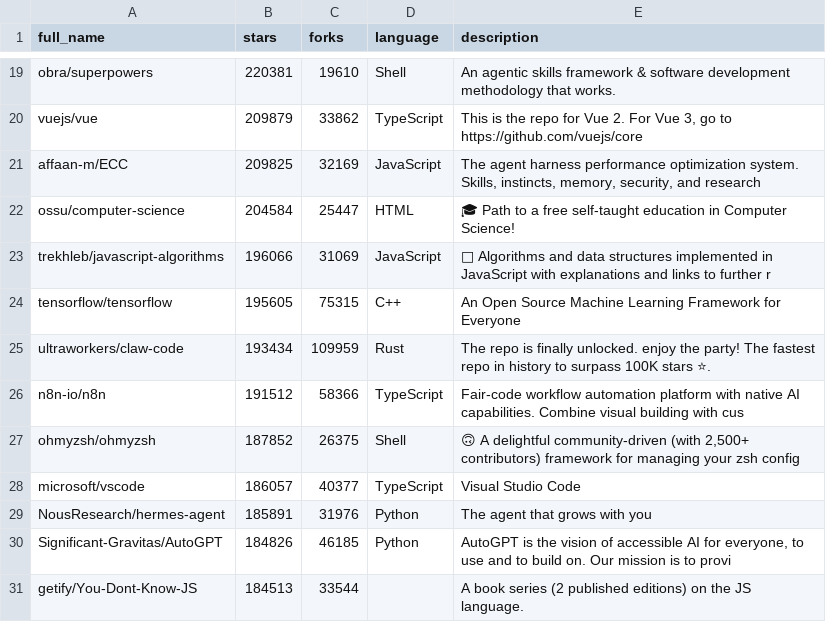
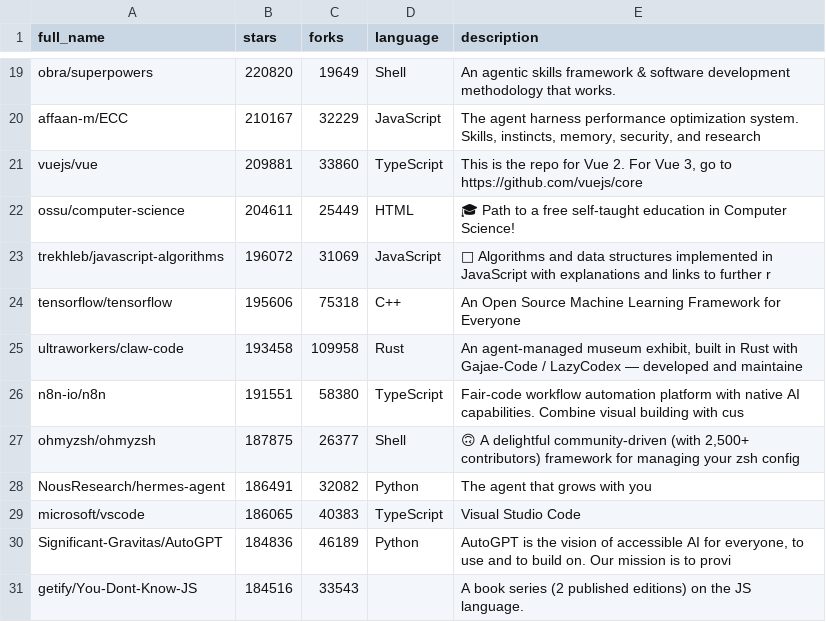
Before and after one commit to pengzz9527/trendsync-data, a CSV file: data/trending.csv, drawn as a sheet; only a part is shown, gaps mark what is left out; the diff covers the shown part only.

```diff
--- a/data/trending.csv
+++ b/data/trending.csv
@@ -19,13 +19,13 @@ full_name,stars,forks,language,description
-"obra/superpowers",220381,19610,"Shell","An agentic skills framework & software development methodology that works."
-"vuejs/vue",209879,33862,"TypeScript","This is the repo for Vue 2. For Vue 3, go to https://github.com/vuejs/core"
-"affaan-m/ECC",209825,32169,"JavaScript","The agent harness performance optimization system. Skills, instincts, memory, security, and research"
-"ossu/computer-science",204584,25447,"HTML","🎓 Path to a free self-taught education in Computer Science!"
-"trekhleb/javascript-algorithms",196066,31069,"JavaScript","📝 Algorithms and data structures implemented in JavaScript with explanations and links to further r"
-"tensorflow/tensorflow",195605,75315,"C++","An Open Source Machine Learning Framework for Everyone"
-"ultraworkers/claw-code",193434,109959,"Rust","The repo is finally unlocked. enjoy the party! The fastest repo in history to surpass 100K stars ⭐. "
-"n8n-io/n8n",191512,58366,"TypeScript","Fair-code workflow automation platform with native AI capabilities. Combine visual building with cus"
-"ohmyzsh/ohmyzsh",187852,26375,"Shell","🙃   A delightful community-driven (with 2,500+ contributors) framework for managing your zsh config"
-"microsoft/vscode",186057,40377,"TypeScript","Visual Studio Code"
-"NousResearch/hermes-agent",185891,31976,"Python","The agent that grows with you"
-"Significant-Gravitas/AutoGPT",184826,46185,"Python","AutoGPT is the vision of accessible AI for everyone, to use and to build on. Our mission is to provi"
-"getify/You-Dont-Know-JS",184513,33544,"","A book series (2 published editions) on the JS language."
+"obra/superpowers",220820,19649,"Shell","An agentic skills framework & software development methodology that works."
+"affaan-m/ECC",210167,32229,"JavaScript","The agent harness performance optimization system. Skills, instincts, memory, security, and research"
+"vuejs/vue",209881,33860,"TypeScript","This is the repo for Vue 2. For Vue 3, go to https://github.com/vuejs/core"
+"ossu/computer-science",204611,25449,"HTML","🎓 Path to a free self-taught education in Computer Science!"
+"trekhleb/javascript-algorithms",196072,31069,"JavaScript","📝 Algorithms and data structures implemented in JavaScript with explanations and links to further r"
+"tensorflow/tensorflow",195606,75318,"C++","An Open Source Machine Learning Framework for Everyone"
+"ultraworkers/claw-code",193458,109958,"Rust","An agent-managed museum exhibit, built in Rust with Gajae-Code / LazyCodex — developed and maintaine"
+"n8n-io/n8n",191551,58380,"TypeScript","Fair-code workflow automation platform with native AI capabilities. Combine visual building with cus"
+"ohmyzsh/ohmyzsh",187875,26377,"Shell","🙃   A delightful community-driven (with 2,500+ contributors) framework for managing your zsh config"
+"NousResearch/hermes-agent",186491,32082,"Python","The agent that grows with you"
+"microsoft/vscode",186065,40383,"TypeScript","Visual Studio Code"
+"Significant-Gravitas/AutoGPT",184836,46189,"Python","AutoGPT is the vision of accessible AI for everyone, to use and to build on. Our mission is to provi"
+"getify/You-Dont-Know-JS",184516,33543,"","A book series (2 published editions) on the JS language."
```
Also changed, not shown: 32 edited cells elsewhere in this file.
